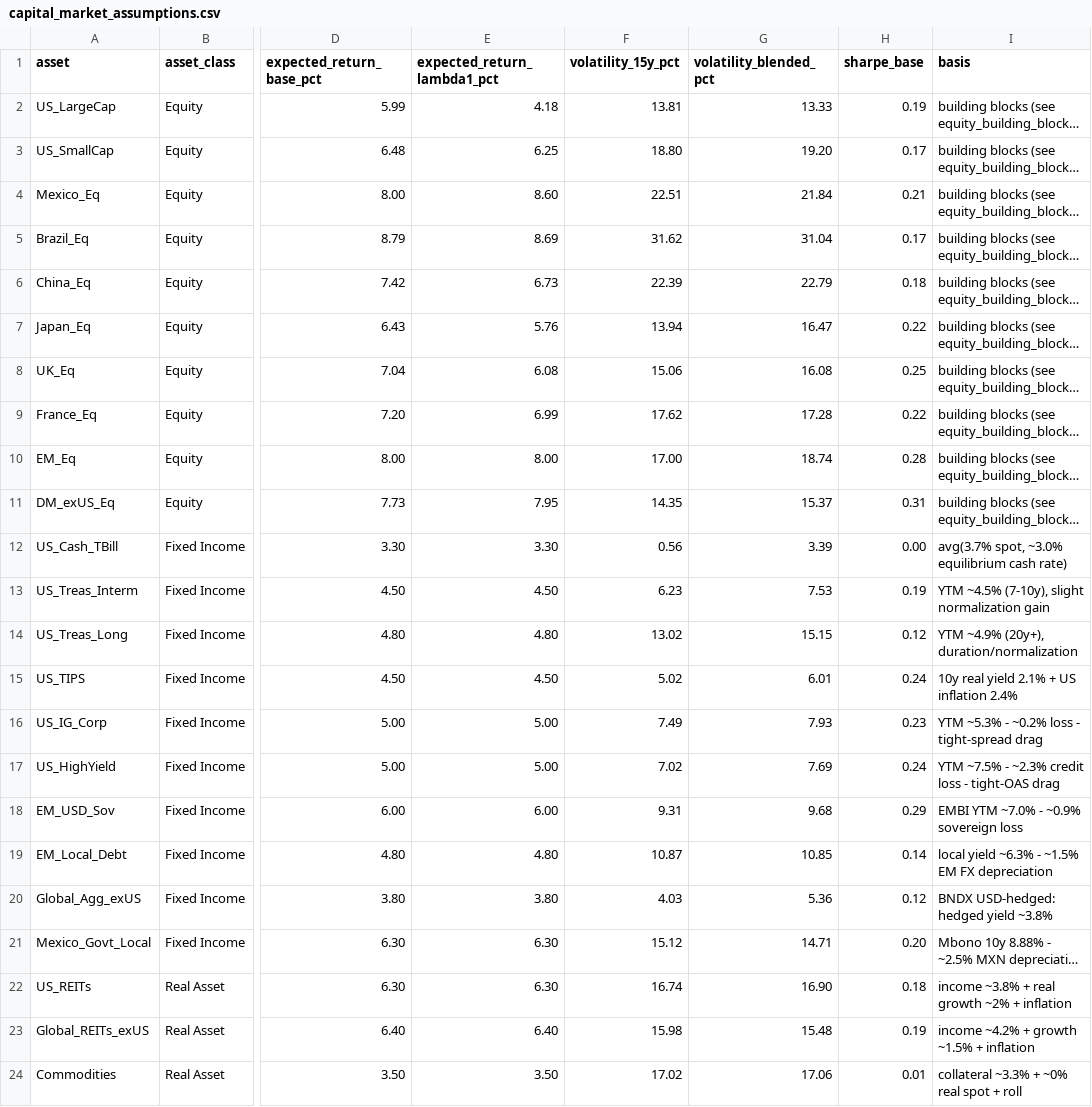
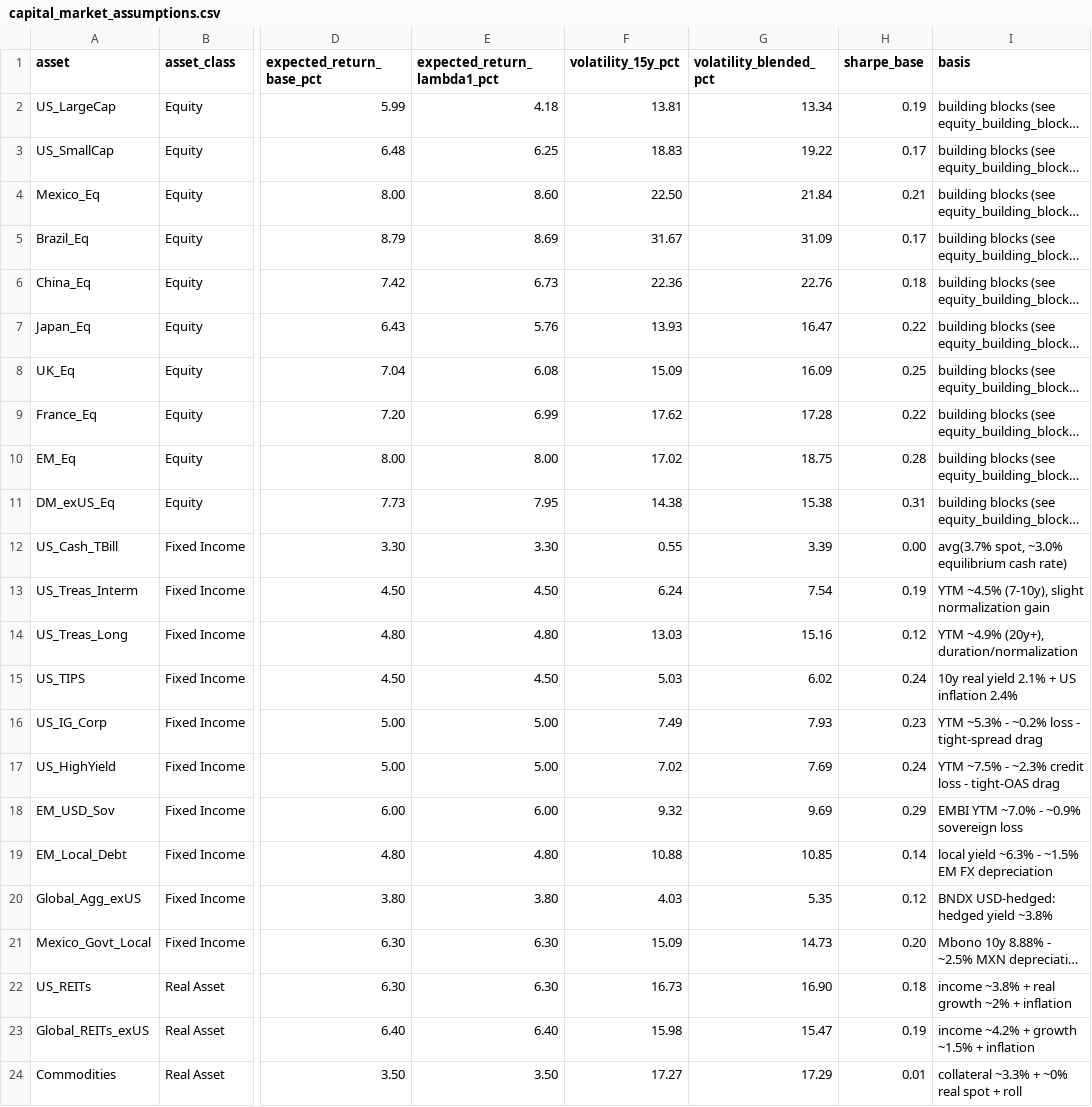
Before and after one commit to DuiArte/ltcma-methodology, a CSV file: assumptions/capital_market_assumptions.csv, drawn as a sheet; only a part is shown, gaps mark what is left out; long unchanged cells end in …; the diff covers the shown part only; the diff names each change by its address in the sheet, - before the commit and + after, or states it on an @@ line.

```diff
--- a/assumptions/capital_market_assumptions.csv
+++ b/assumptions/capital_market_assumptions.csv
-G2 (volatility_blended_pct): 13.33
+G2 (volatility_blended_pct): 13.34
-F3 (volatility_15y_pct): 18.80
+F3 (volatility_15y_pct): 18.83
-G3 (volatility_blended_pct): 19.20
+G3 (volatility_blended_pct): 19.22
-F4 (volatility_15y_pct): 22.51
+F4 (volatility_15y_pct): 22.50
-F5 (volatility_15y_pct): 31.62
+F5 (volatility_15y_pct): 31.67
-G5 (volatility_blended_pct): 31.04
+G5 (volatility_blended_pct): 31.09
-F6 (volatility_15y_pct): 22.39
+F6 (volatility_15y_pct): 22.36
-G6 (volatility_blended_pct): 22.79
+G6 (volatility_blended_pct): 22.76
-F7 (volatility_15y_pct): 13.94
+F7 (volatility_15y_pct): 13.93
-F8 (volatility_15y_pct): 15.06
+F8 (volatility_15y_pct): 15.09
-G8 (volatility_blended_pct): 16.08
+G8 (volatility_blended_pct): 16.09
-F10 (volatility_15y_pct): 17.00
+F10 (volatility_15y_pct): 17.02
-G10 (volatility_blended_pct): 18.74
+G10 (volatility_blended_pct): 18.75
-F11 (volatility_15y_pct): 14.35
+F11 (volatility_15y_pct): 14.38
-G11 (volatility_blended_pct): 15.37
+G11 (volatility_blended_pct): 15.38
-F12 (volatility_15y_pct): 0.56
+F12 (volatility_15y_pct): 0.55
-F13 (volatility_15y_pct): 6.23
+F13 (volatility_15y_pct): 6.24
-G13 (volatility_blended_pct): 7.53
+G13 (volatility_blended_pct): 7.54
-F14 (volatility_15y_pct): 13.02
+F14 (volatility_15y_pct): 13.03
-G14 (volatility_blended_pct): 15.15
+G14 (volatility_blended_pct): 15.16
-F15 (volatility_15y_pct): 5.02
+F15 (volatility_15y_pct): 5.03
-G15 (volatility_blended_pct): 6.01
+G15 (volatility_blended_pct): 6.02
-F18 (volatility_15y_pct): 9.31
+F18 (volatility_15y_pct): 9.32
-G18 (volatility_blended_pct): 9.68
+G18 (volatility_blended_pct): 9.69
-F19 (volatility_15y_pct): 10.87
+F19 (volatility_15y_pct): 10.88
-G20 (volatility_blended_pct): 5.36
+G20 (volatility_blended_pct): 5.35
-F21 (volatility_15y_pct): 15.12
+F21 (volatility_15y_pct): 15.09
-G21 (volatility_blended_pct): 14.71
+G21 (volatility_blended_pct): 14.73
-F22 (volatility_15y_pct): 16.74
+F22 (volatility_15y_pct): 16.73
-G23 (volatility_blended_pct): 15.48
+G23 (volatility_blended_pct): 15.47
-F24 (volatility_15y_pct): 17.02
+F24 (volatility_15y_pct): 17.27
-G24 (volatility_blended_pct): 17.06
+G24 (volatility_blended_pct): 17.29
```
Also changed, not shown: 2 edited cells elsewhere in this file, assumptions/correlation_ledoit_wolf.csv, assumptions/correlation_sample_15y.csv, 5 other files.
